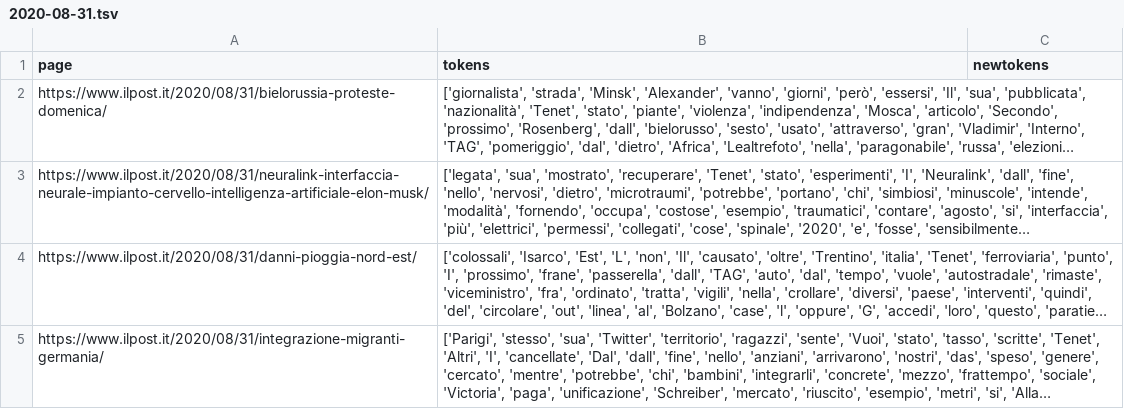
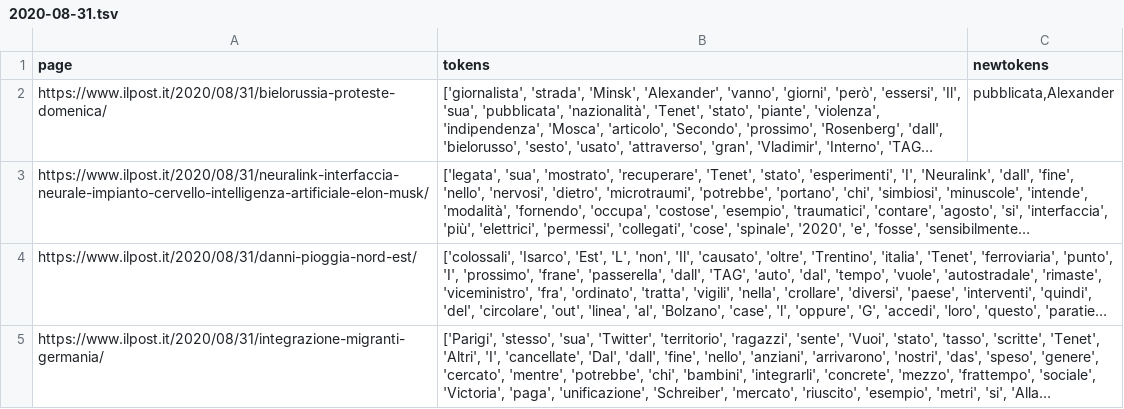
Before and after one commit to sinanatra/ilpost-first-said, a TSV file: visualisation/src/assets/database/2020-08-31.tsv, drawn as a sheet; only a part is shown; long unchanged cells end in …; the diff names each change by its address in the sheet, - before the commit and + after, or states it on an @@ line.

Commit message:
feat: test visualisation

```diff
--- a/visualisation/src/assets/database/2020-08-31.tsv
+++ b/visualisation/src/assets/database/2020-08-31.tsv
-C2 (newtokens): (empty)
+C2 (newtokens): pubblicata,Alexander
```
Also changed, not shown: 11 other files.
